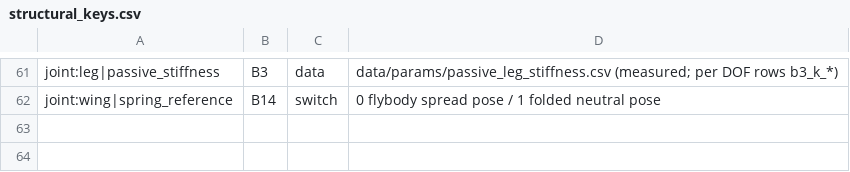
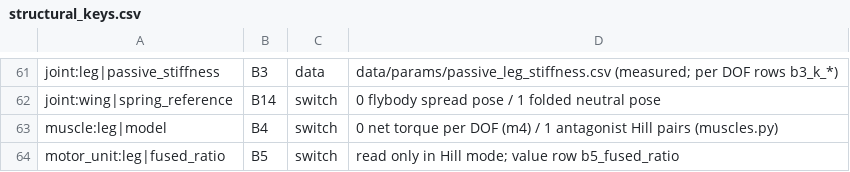
Before and after one commit to bengreff/fly-emulation, a CSV file: data/model/structural_keys.csv, drawn as a sheet; only a part is shown, gaps mark what is left out; the diff names each change by its address in the sheet, - before the commit and + after, or states it on an @@ line.

```diff
--- a/data/model/structural_keys.csv
+++ b/data/model/structural_keys.csv
+row 63: muscle:leg|model | B4 | switch | 0 net torque per DOF (m4) / 1 antagonist Hill pairs (muscles.py)
+row 64: motor_unit:leg|fused_ratio | B5 | switch | read only in Hill mode; value row b5_fused_ratio
```
Also changed, not shown: data/model/parameters.csv, 9 other files.
